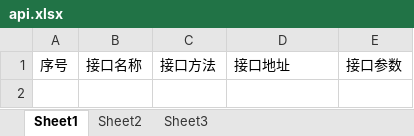
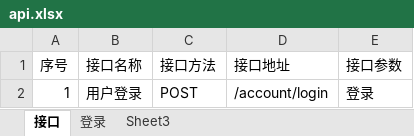
Before and after one commit to LuHale/api_auto_test, an Excel workbook: data/api.xlsx, sheet 接口, drawn as a sheet; values as stored, in another font and other column widths than the file's, no borders; the diff names each change by its address in the sheet, - before the commit and + after, or states it on an @@ line.

```diff
--- a/data/api.xlsx (sheet 接口)
+++ b/data/api.xlsx (sheet 接口)
-sheet tab: Sheet1
+sheet tab: 接口
-sheet tab: Sheet2
+sheet tab: 登录
+row 2: 1 | 用户登录 | POST | /account/login | 登录
```
Also changed, not shown: 1 other file.
